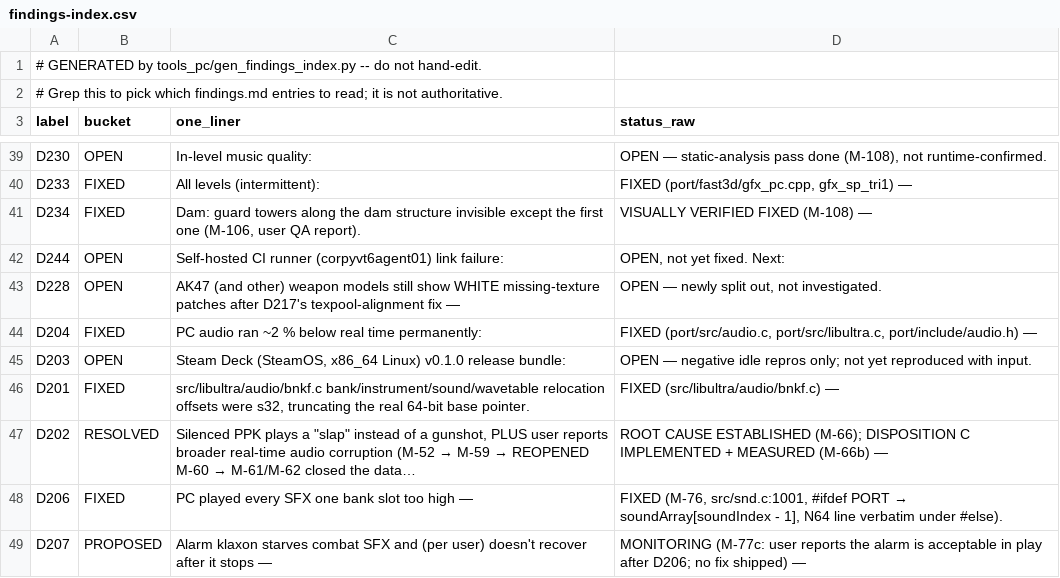
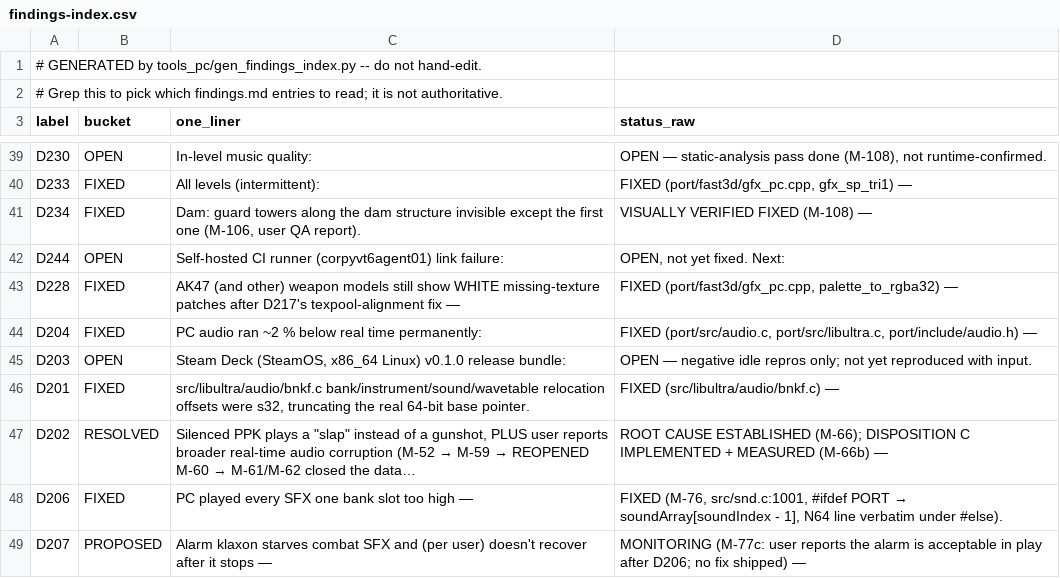
Before and after one commit to Djbrotherson/ge-pc-port, a CSV file: docs/dev/findings-index.csv, drawn as a sheet; only a part is shown, gaps mark what is left out.

```diff
--- a/docs/dev/findings-index.csv
+++ b/docs/dev/findings-index.csv
@@ -42,3 +42,3 @@ D234,FIXED,"Dam: guard towers along the dam structure invisible except the first
 D244,OPEN,Self-hosted CI runner (corpyvt6agent01) link failure:,"OPEN, not yet fixed. Next:"
-D228,OPEN,AK47 (and other) weapon models still show WHITE missing-texture patches after D217's texpool-alignment fix —,"OPEN — newly split out, not investigated."
+D228,FIXED,AK47 (and other) weapon models still show WHITE missing-texture patches after D217's texpool-alignment fix —,"FIXED (port/fast3d/gfx_pc.cpp, palette_to_rgba32) —"
 D204,FIXED,PC audio ran ~2 % below real time permanently:,"FIXED (port/src/audio.c, port/src/libultra.c, port/include/audio.h) —"
```
Also changed, not shown: 3 other files.
